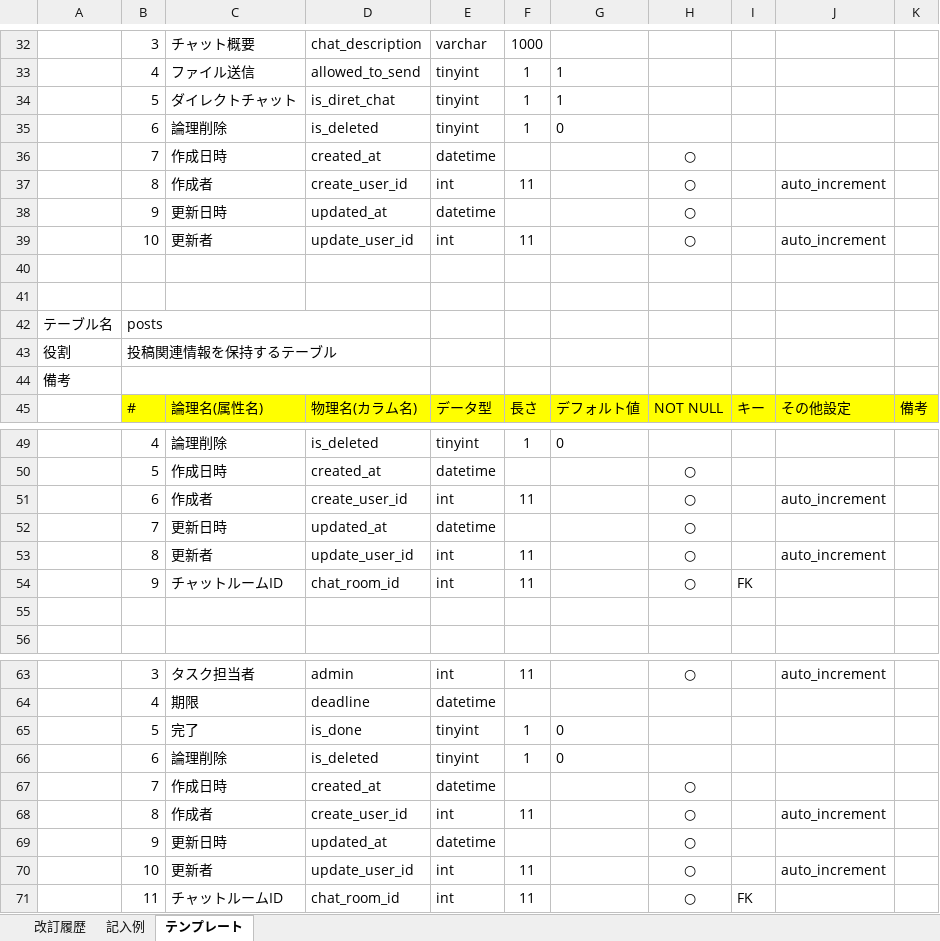
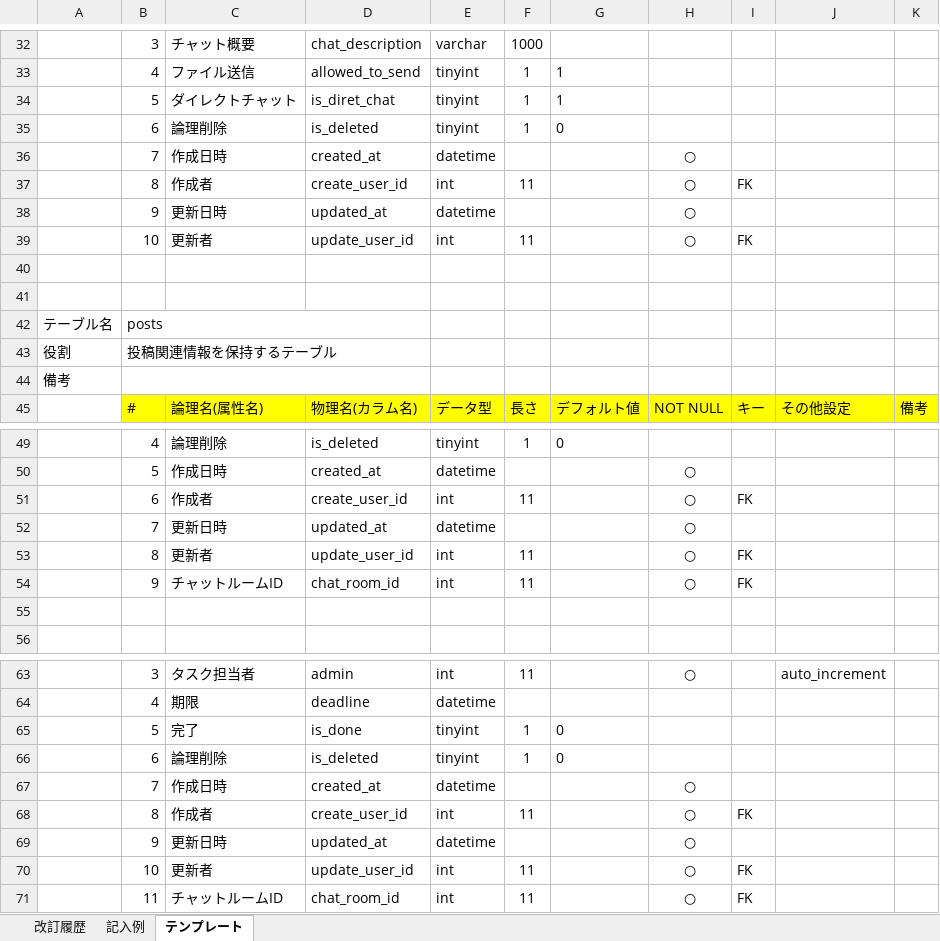
Before and after one commit to codeschoolway/quelcode-db, an Excel workbook: db/db-challenge2/データベース定義書テンプレート.xlsx, sheet テンプレート, drawn as a sheet; only a part is shown, gaps mark what is left out; values as stored, in another font and other column widths than the file's, no borders; the diff names each change by its address in the sheet, - before the commit and + after, or states it on an @@ line.

Commit message:
エクセルの定義書の変更（１）外部キー参照のauto_incrementを削除(2)携帯電話番号のデータ型を削除・再入力

```diff
--- a/db/db-challenge2/データベース定義書テンプレート.xlsx (sheet テンプレート)
+++ b/db/db-challenge2/データベース定義書テンプレート.xlsx (sheet テンプレート)
-I37: (empty)
+I37: FK
-J37: auto_increment
+J37: (empty)
-I39: (empty)
+I39: FK
-J39: auto_increment
+J39: (empty)
-I51: (empty)
+I51: FK
-J51: auto_increment
+J51: (empty)
-I53: (empty)
+I53: FK
-J53: auto_increment
+J53: (empty)
-I68: (empty)
+I68: FK
-J68: auto_increment
+J68: (empty)
-I70: (empty)
+I70: FK
-J70: auto_increment
+J70: (empty)
```
